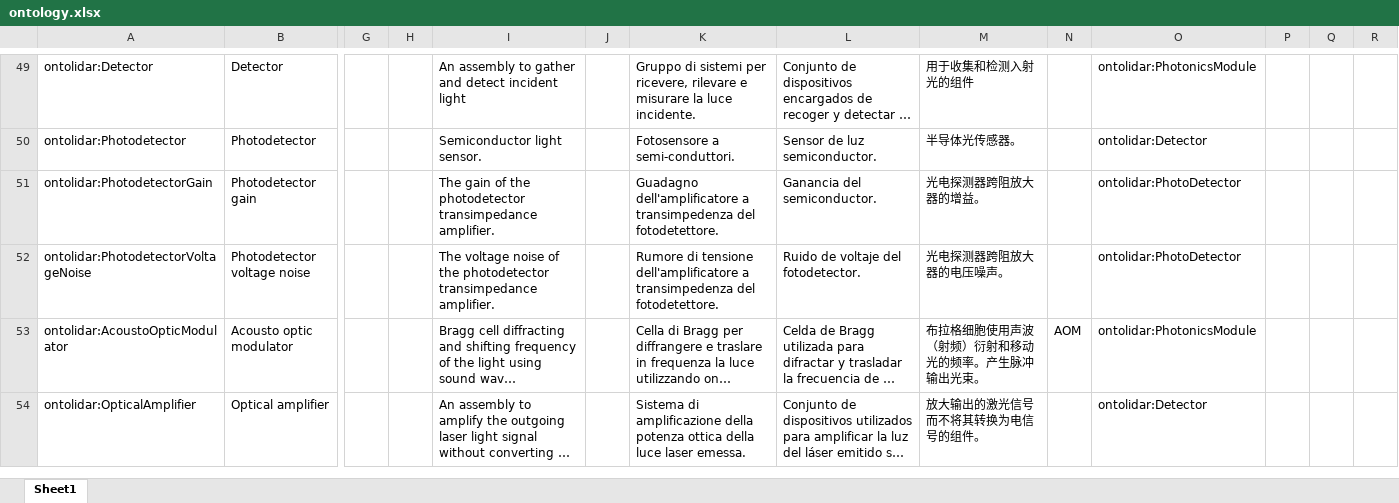
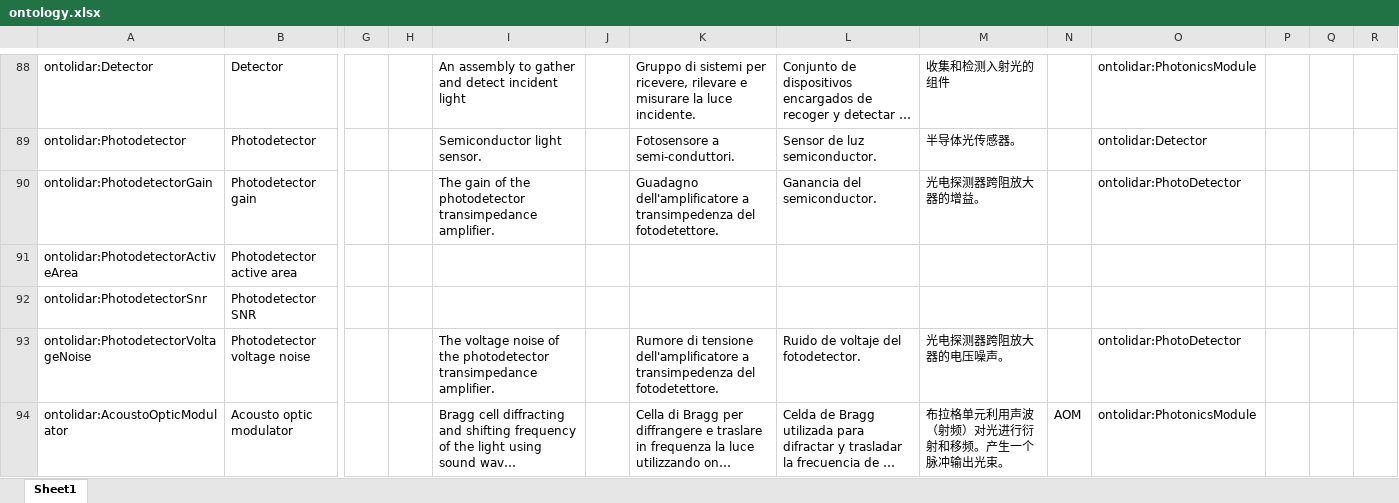
Before and after one commit to IEA-Wind-Task-32/wind-lidar-ontology, an Excel workbook: ontology.xlsx, sheet Sheet1, drawn as a sheet; only a part is shown, gaps mark what is left out; the shorter side is filled out with more unchanged rows; long unchanged cells end in …; values as stored, in another font and other column widths than the file's, no borders; addresses are those after the commit; rows hold the shown columns only; the diff covers the shown part only; the diff names each change by its address in the sheet, - before the commit and + after, or states it on an @@ line.

```diff
--- a/ontology.xlsx (sheet Sheet1)
+++ b/ontology.xlsx (sheet Sheet1)
-M88: 用于收集和检测入射光的组件
+M88: 收集和检测入射光的组件
+row 91: ontolidar:PhotodetectorActiveArea | Photodetector active area
+row 92: ontolidar:PhotodetectorSnr | Photodetector SNR
-M94: 布拉格细胞使用声波（射频）衍射和移动光的频率。产生脉冲输出光束。
+M94: 布拉格单元利用声波（射频）对光进行衍射和移频。产生一个脉冲输出光束。
```
Also changed, not shown: 66 added rows and 82 edited cells elsewhere in this sheet, 4 other files.
